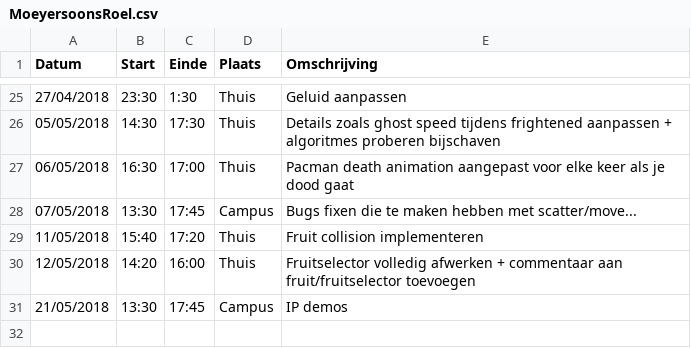
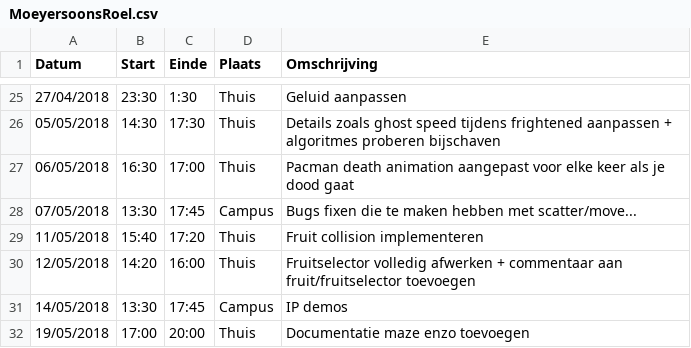
Before and after one commit to AvPelli/pacman_python, a CSV file: logboeken/MoeyersoonsRoel.csv, drawn as a sheet; only a part is shown, gaps mark what is left out.

Commit message:
Commentaar maze

```diff
--- a/logboeken/MoeyersoonsRoel.csv
+++ b/logboeken/MoeyersoonsRoel.csv
@@ -30,2 +30,3 @@ Datum,Start,Einde,Plaats,Omschrijving
 12/05/2018,14:20,16:00,Thuis,Fruitselector volledig afwerken + commentaar aan fruit/fruitselector toevoegen
-21/05/2018,13:30,17:45,Campus,IP demos
+14/05/2018,13:30,17:45,Campus,IP demos
+19/05/2018,17:00,20:00,Thuis,Documentatie maze enzo toevoegen
```
Also changed, not shown: 1 other file.
